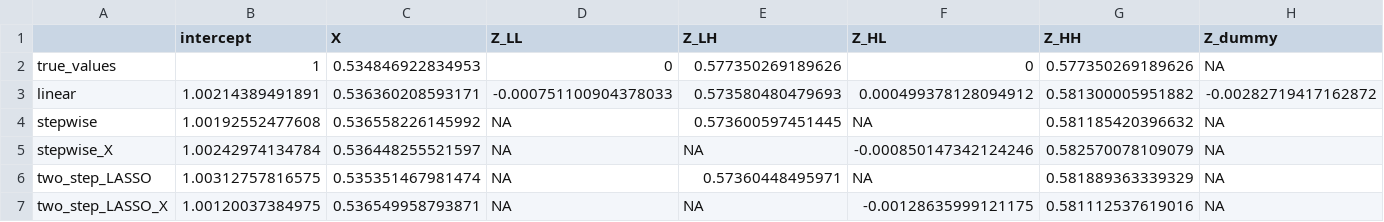
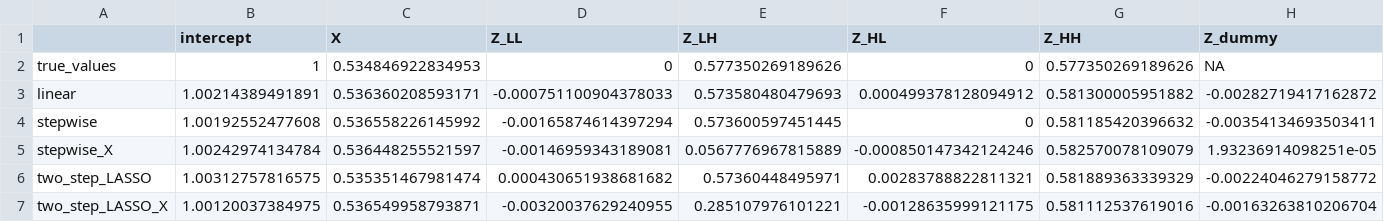
Before and after one commit to RaspberryEmma/OLD-Confounder-Handling-Sim-Study, a CSV file: data/c4-model-coefs-grouped.csv, drawn as a sheet.

```diff
--- a/data/c4-model-coefs-grouped.csv
+++ b/data/c4-model-coefs-grouped.csv
@@ -3,5 +3,5 @@
 "linear",1.00214389491891,0.536360208593171,-0.000751100904378033,0.573580480479693,0.000499378128094912,0.581300005951882,-0.00282719417162872
-"stepwise",1.00192552477608,0.536558226145992,NA,0.573600597451445,NA,0.581185420396632,NA
-"stepwise_X",1.00242974134784,0.536448255521597,NA,NA,-0.000850147342124246,0.582570078109079,NA
-"two_step_LASSO",1.00312757816575,0.535351467981474,NA,0.57360448495971,NA,0.581889363339329,NA
-"two_step_LASSO_X",1.00120037384975,0.536549958793871,NA,NA,-0.00128635999121175,0.581112537619016,NA
+"stepwise",1.00192552477608,0.536558226145992,-0.00165874614397294,0.573600597451445,0,0.581185420396632,-0.00354134693503411
+"stepwise_X",1.00242974134784,0.536448255521597,-0.00146959343189081,0.0567776967815889,-0.000850147342124246,0.582570078109079,1.93236914098251e-05
+"two_step_LASSO",1.00312757816575,0.535351467981474,0.000430651938681682,0.57360448495971,0.00283788822811321,0.581889363339329,-0.00224046279158772
+"two_step_LASSO_X",1.00120037384975,0.536549958793871,-0.00320037629240955,0.285107976101221,-0.00128635999121175,0.581112537619016,-0.00163263810206704
```
Also changed, not shown: data/c16-model-coefs-grouped.csv, data/c16-model-coefs.csv, 22 other files.
